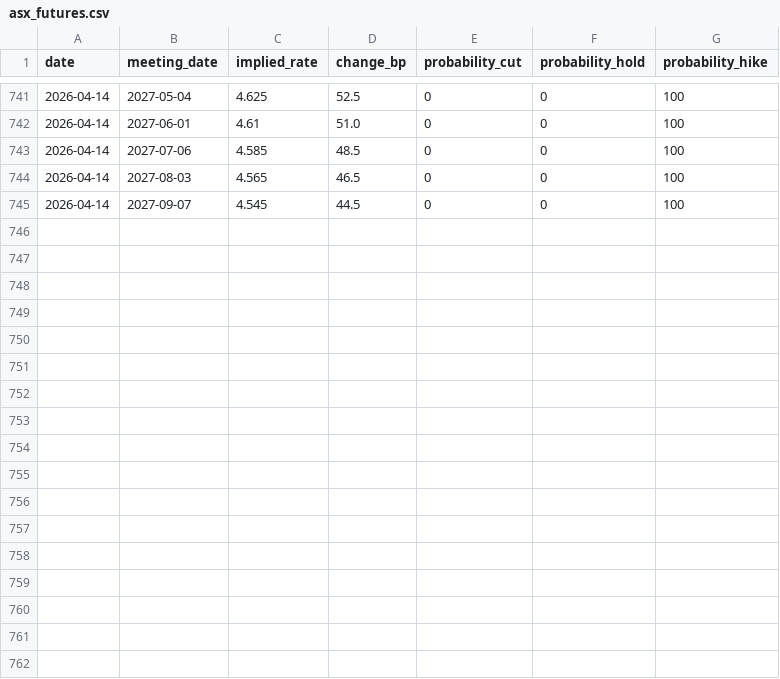
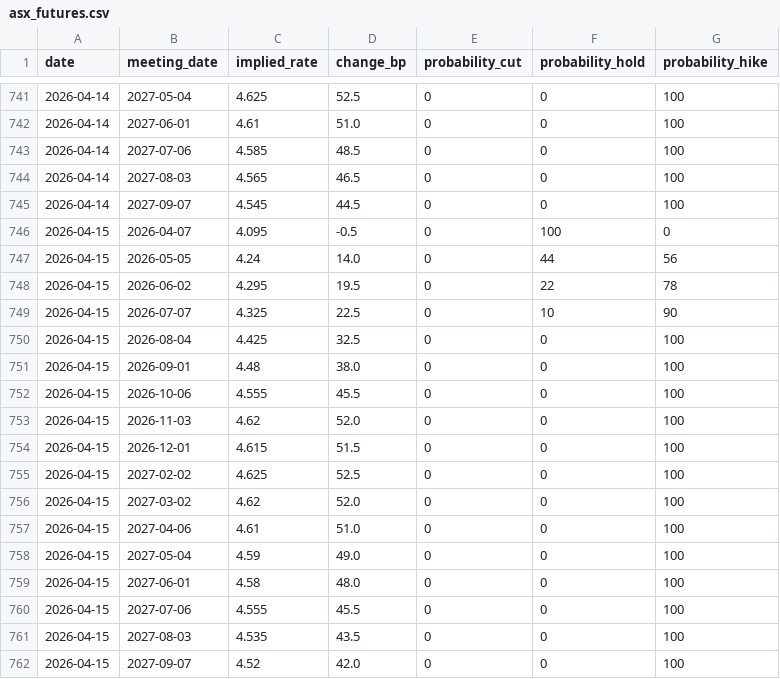
Before and after one commit to 0xLeathery/rba-hawko-meter, a CSV file: data/asx_futures.csv, drawn as a sheet; only a part is shown, gaps mark what is left out; the diff names each change by its address in the sheet, - before the commit and + after, or states it on an @@ line.

```diff
--- a/data/asx_futures.csv
+++ b/data/asx_futures.csv
+row 746: 2026-04-15 | 2026-04-07 | 4.095 | -0.5 | 0 | 100 | 0
+row 747: 2026-04-15 | 2026-05-05 | 4.24 | 14.0 | 0 | 44 | 56
+row 748: 2026-04-15 | 2026-06-02 | 4.295 | 19.5 | 0 | 22 | 78
+row 749: 2026-04-15 | 2026-07-07 | 4.325 | 22.5 | 0 | 10 | 90
+row 750: 2026-04-15 | 2026-08-04 | 4.425 | 32.5 | 0 | 0 | 100
+row 751: 2026-04-15 | 2026-09-01 | 4.48 | 38.0 | 0 | 0 | 100
+row 752: 2026-04-15 | 2026-10-06 | 4.555 | 45.5 | 0 | 0 | 100
+row 753: 2026-04-15 | 2026-11-03 | 4.62 | 52.0 | 0 | 0 | 100
+row 754: 2026-04-15 | 2026-12-01 | 4.615 | 51.5 | 0 | 0 | 100
+row 755: 2026-04-15 | 2027-02-02 | 4.625 | 52.5 | 0 | 0 | 100
+row 756: 2026-04-15 | 2027-03-02 | 4.62 | 52.0 | 0 | 0 | 100
+row 757: 2026-04-15 | 2027-04-06 | 4.61 | 51.0 | 0 | 0 | 100
+row 758: 2026-04-15 | 2027-05-04 | 4.59 | 49.0 | 0 | 0 | 100
+row 759: 2026-04-15 | 2027-06-01 | 4.58 | 48.0 | 0 | 0 | 100
+row 760: 2026-04-15 | 2027-07-06 | 4.555 | 45.5 | 0 | 0 | 100
+row 761: 2026-04-15 | 2027-08-03 | 4.535 | 43.5 | 0 | 0 | 100
+row 762: 2026-04-15 | 2027-09-07 | 4.52 | 42.0 | 0 | 0 | 100
```
Also changed, not shown: 1 other file.
